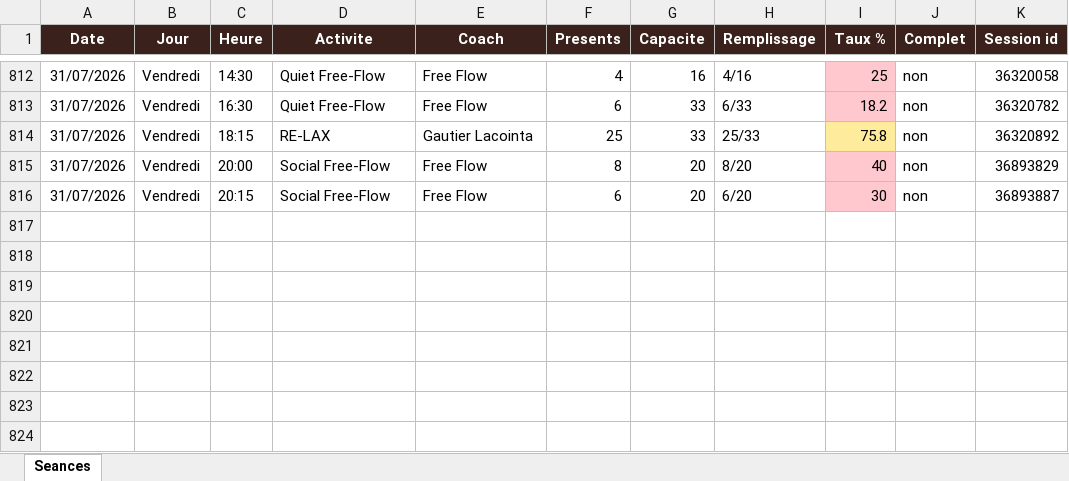
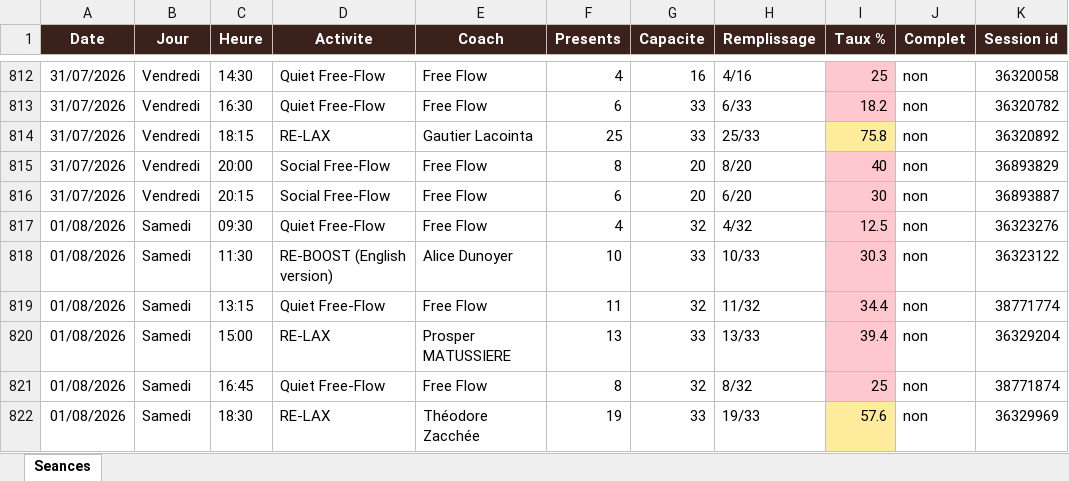
Before and after one commit to sbbb-git/reset, an Excel workbook: reset_seances.xlsx, sheet Seances, drawn as a sheet; only a part is shown, gaps mark what is left out; values as stored, in another font and other column widths than the file's, no borders; the diff names each change by its address in the sheet, - before the commit and + after, or states it on an @@ line.

```diff
--- a/reset_seances.xlsx (sheet Seances)
+++ b/reset_seances.xlsx (sheet Seances)
+row 817: 01/08/2026 | Samedi | 09:30 | Quiet Free-Flow | Free Flow | 4 | 32 | 4/32 | 12.5 | non | 36323276
+row 818: 01/08/2026 | Samedi | 11:30 | RE-BOOST (English version) | Alice Dunoyer | 10 | 33 | 10/33 | 30.3 | non | 36323122
+row 819: 01/08/2026 | Samedi | 13:15 | Quiet Free-Flow | Free Flow | 11 | 32 | 11/32 | 34.4 | non | 38771774
+row 820: 01/08/2026 | Samedi | 15:00 | RE-LAX | Prosper MATUSSIERE | 13 | 33 | 13/33 | 39.4 | non | 36329204
+row 821: 01/08/2026 | Samedi | 16:45 | Quiet Free-Flow | Free Flow | 8 | 32 | 8/32 | 25 | non | 38771874
+row 822: 01/08/2026 | Samedi | 18:30 | RE-LAX | Théodore Zacchée | 19 | 33 | 19/33 | 57.6 | non | 36329969
```
Also changed, not shown: 3 other files.
